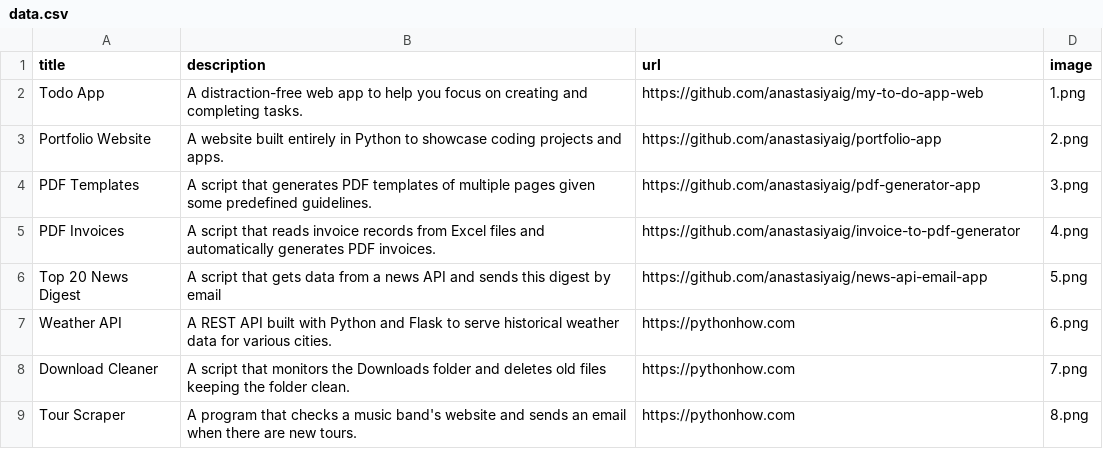
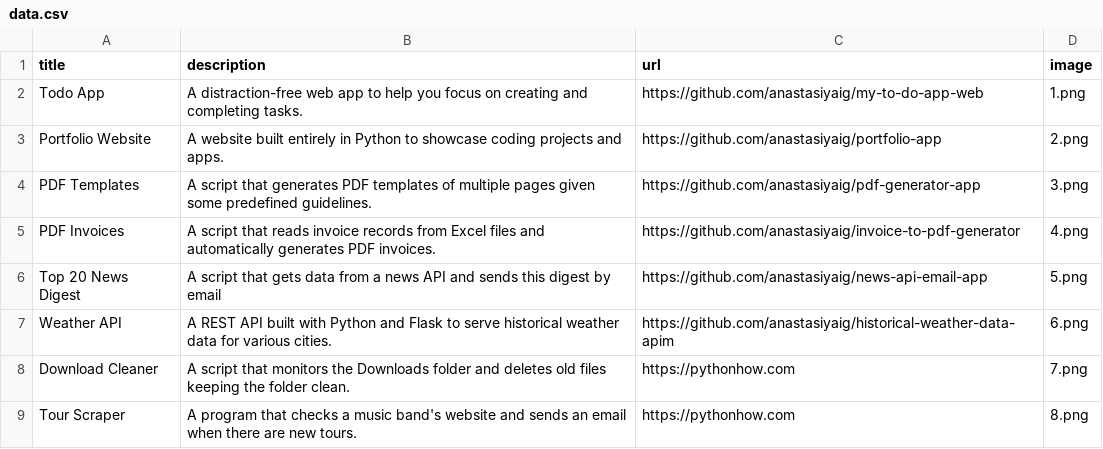
Before and after one commit to anastasiyaig/portfolio-app, a CSV file: data.csv, drawn as a sheet; only a part is shown.

Commit message:
chore: add a link to weather api project

```diff
--- a/data.csv
+++ b/data.csv
@@ -6,3 +6,3 @@ PDF Invoices;A script that reads invoice records from Excel files and automatica
 Top 20 News Digest;A script that gets data from a news API and sends this digest by email;https://github.com/anastasiyaig/news-api-email-app;5.png
-Weather API;A REST API built with Python and Flask to serve historical weather data for various cities.;https://pythonhow.com;6.png
+Weather API;A REST API built with Python and Flask to serve historical weather data for various cities.;https://github.com/anastasiyaig/historical-weather-data-apim;6.png
 Download Cleaner;A script that monitors the Downloads folder and deletes old files keeping the folder clean.;https://pythonhow.com;7.png
```
